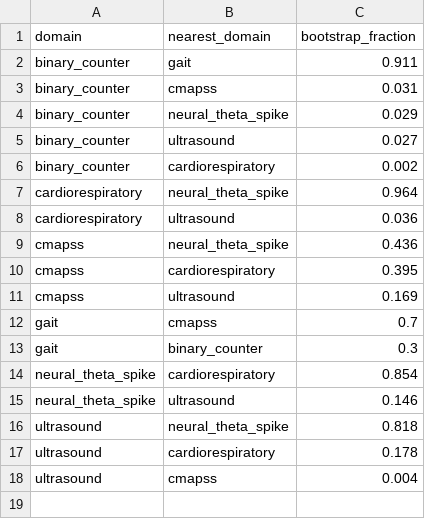
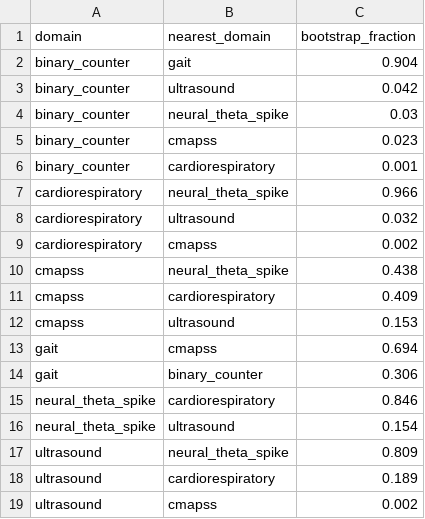
Before and after one commit to FedeAndre/tone-metric-analyzer, a CSV file: research/tma_cross_domain_frozen_results/nearest_domain_bootstrap.csv, drawn as a sheet.

```diff
--- a/research/tma_cross_domain_frozen_results/nearest_domain_bootstrap.csv
+++ b/research/tma_cross_domain_frozen_results/nearest_domain_bootstrap.csv
@@ -1,18 +1,19 @@
 domain,nearest_domain,bootstrap_fraction
-binary_counter,gait,0.911
-binary_counter,cmapss,0.031
-binary_counter,neural_theta_spike,0.029
-binary_counter,ultrasound,0.027
-binary_counter,cardiorespiratory,0.002
-cardiorespiratory,neural_theta_spike,0.964
-cardiorespiratory,ultrasound,0.036
-cmapss,neural_theta_spike,0.436
-cmapss,cardiorespiratory,0.395
-cmapss,ultrasound,0.169
-gait,cmapss,0.7
-gait,binary_counter,0.3
-neural_theta_spike,cardiorespiratory,0.854
-neural_theta_spike,ultrasound,0.146
-ultrasound,neural_theta_spike,0.818
-ultrasound,cardiorespiratory,0.178
-ultrasound,cmapss,0.004
+binary_counter,gait,0.904
+binary_counter,ultrasound,0.042
+binary_counter,neural_theta_spike,0.03
+binary_counter,cmapss,0.023
+binary_counter,cardiorespiratory,0.001
+cardiorespiratory,neural_theta_spike,0.966
+cardiorespiratory,ultrasound,0.032
+cardiorespiratory,cmapss,0.002
+cmapss,neural_theta_spike,0.438
+cmapss,cardiorespiratory,0.409
+cmapss,ultrasound,0.153
+gait,cmapss,0.694
+gait,binary_counter,0.306
+neural_theta_spike,cardiorespiratory,0.846
+neural_theta_spike,ultrasound,0.154
+ultrasound,neural_theta_spike,0.809
+ultrasound,cardiorespiratory,0.189
+ultrasound,cmapss,0.002
```
Also changed, not shown: research/tma_cross_domain_frozen_results/domain_distance_matrix.csv, research/tma_cross_domain_frozen_results/domain_predictions.csv, 5 other files.
